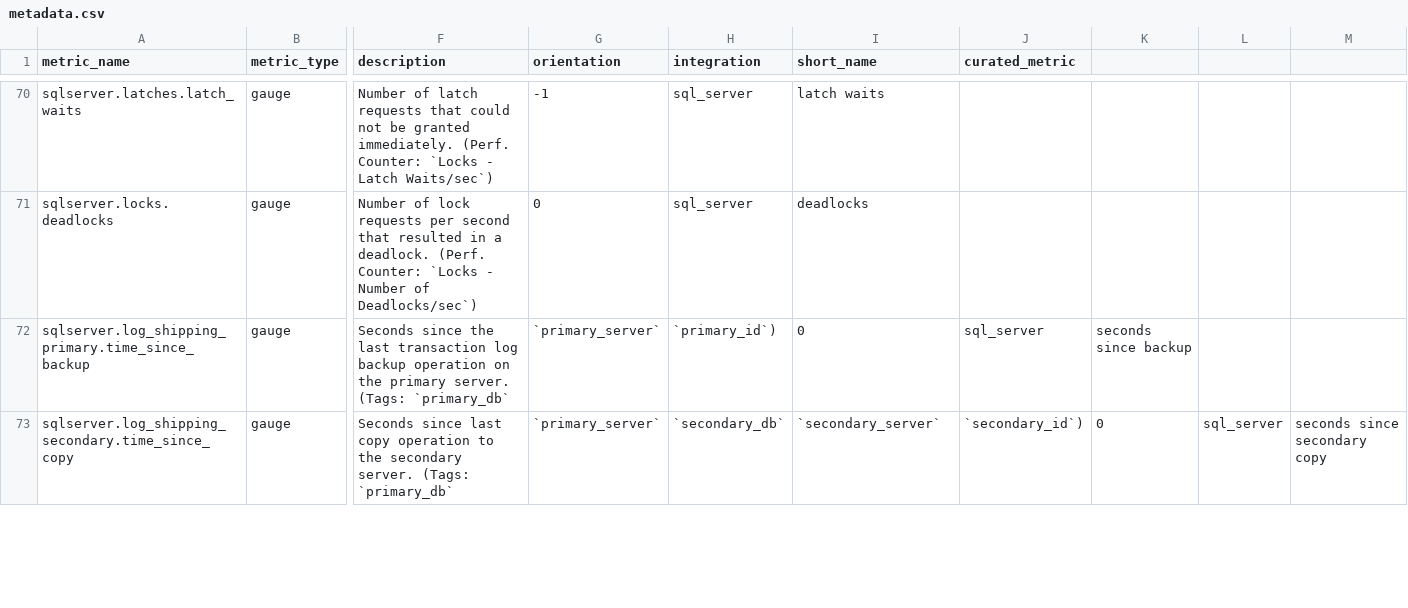
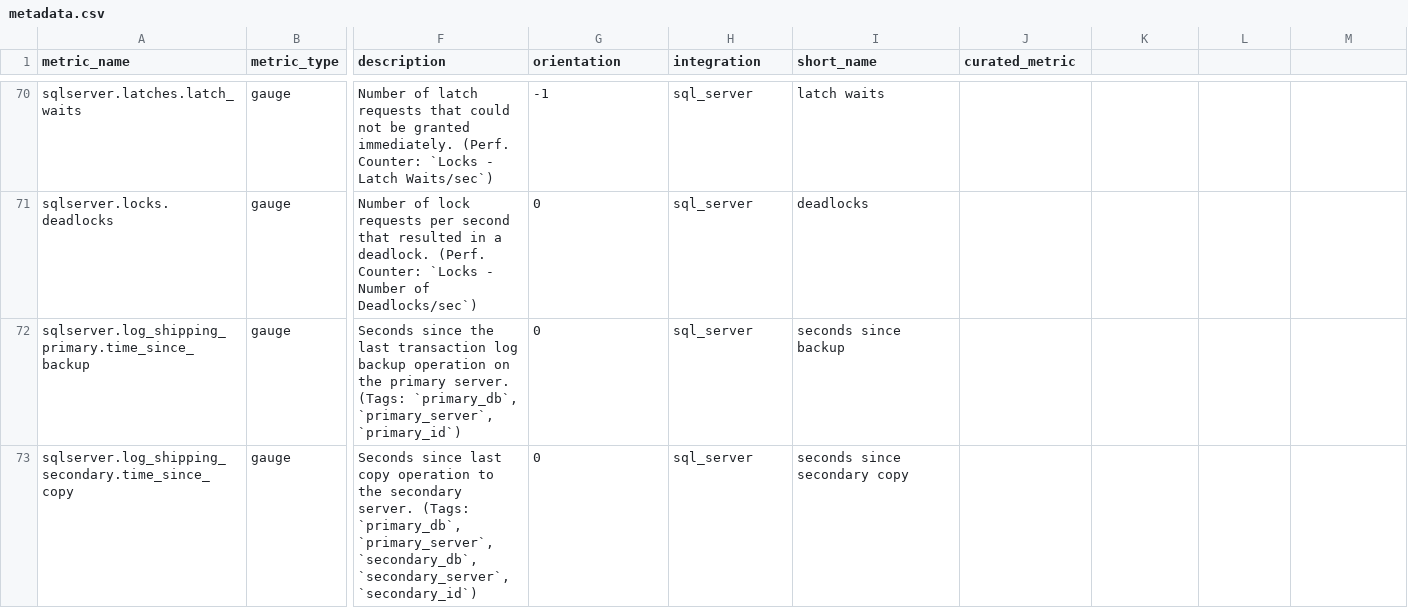
Before and after one commit to rahulkaukuntla/integrations-core, a CSV file: sqlserver/metadata.csv, drawn as a sheet; only a part is shown, gaps mark what is left out; the diff covers the shown part only; the diff names each change by its address in the sheet, - before the commit and + after, or states it on an @@ line.

```diff
--- a/sqlserver/metadata.csv
+++ b/sqlserver/metadata.csv
-F72 (description): …server. (Tags: `primary_db`
+F72 (description): …server. (Tags: `primary_db`, `primary_server`, `primary_id`)
-G72:G73 (orientation): `primary_server`
+G72:G73 (orientation): 0
-H72 (integration): `primary_id`)
+H72 (integration): sql_server
-I72 (short_name): 0
+I72 (short_name): seconds since backup
-J72 (curated_metric): sql_server
+J72 (curated_metric): (empty)
-K72: seconds since backup
+K72: (empty)
-F73 (description): …server. (Tags: `primary_db`
+F73 (description): …server. (Tags: `primary_db`, `primary_server`, `secondary_db`, `secondary_server`, `secondary_id`)
-H73 (integration): `secondary_db`
+H73 (integration): sql_server
-I73 (short_name): `secondary_server`
+I73 (short_name): seconds since secondary copy
-J73 (curated_metric): `secondary_id`)
+J73 (curated_metric): (empty)
-K73: 0
+K73: (empty)
-L73: sql_server
+L73: (empty)
-M73: seconds since secondary copy
+M73: (empty)
```
Also changed, not shown: 18 edited cells elsewhere in this file, 1 other file.
